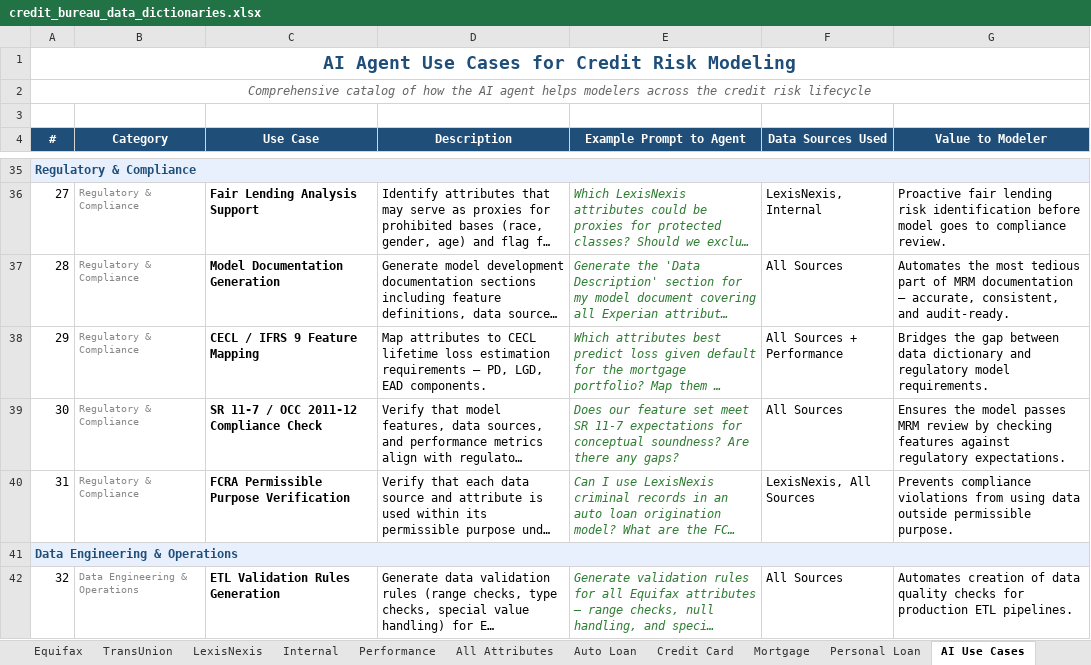
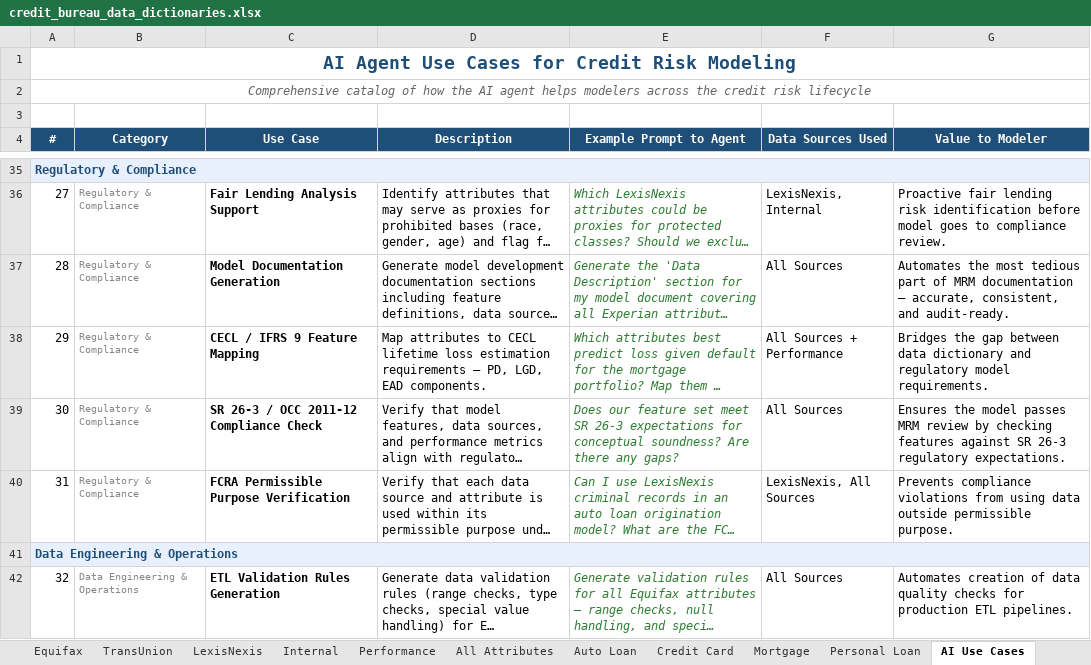
Before and after one commit to Collinsagyekum/truckdesk, an Excel workbook: data/generated/credit_bureau_data_dictionaries.xlsx, sheet AI Use Cases, drawn as a sheet; only a part is shown, gaps mark what is left out; long unchanged cells end in …; values as stored, in another font and other column widths than the file's, no borders; the diff names each change by its address in the sheet, - before the commit and + after, or states it on an @@ line.

```diff
--- a/data/generated/credit_bureau_data_dictionaries.xlsx (sheet AI Use Cases)
+++ b/data/generated/credit_bureau_data_dictionaries.xlsx (sheet AI Use Cases)
-C39 (Use Case): SR 11-7 / OCC 2011-12 Compliance Check
+C39 (Use Case): SR 26-3 / OCC 2011-12 Compliance Check
-E39 (Example Prompt to Agent): …meet SR 11-7 expectations for…
+E39 (Example Prompt to Agent): …meet SR 26-3 expectations for…
-G39 (Value to Modeler): …features against regulatory expectations.
+G39 (Value to Modeler): …features against SR 26-3 regulatory expectations.
```
Also changed, not shown: 1 other file.
